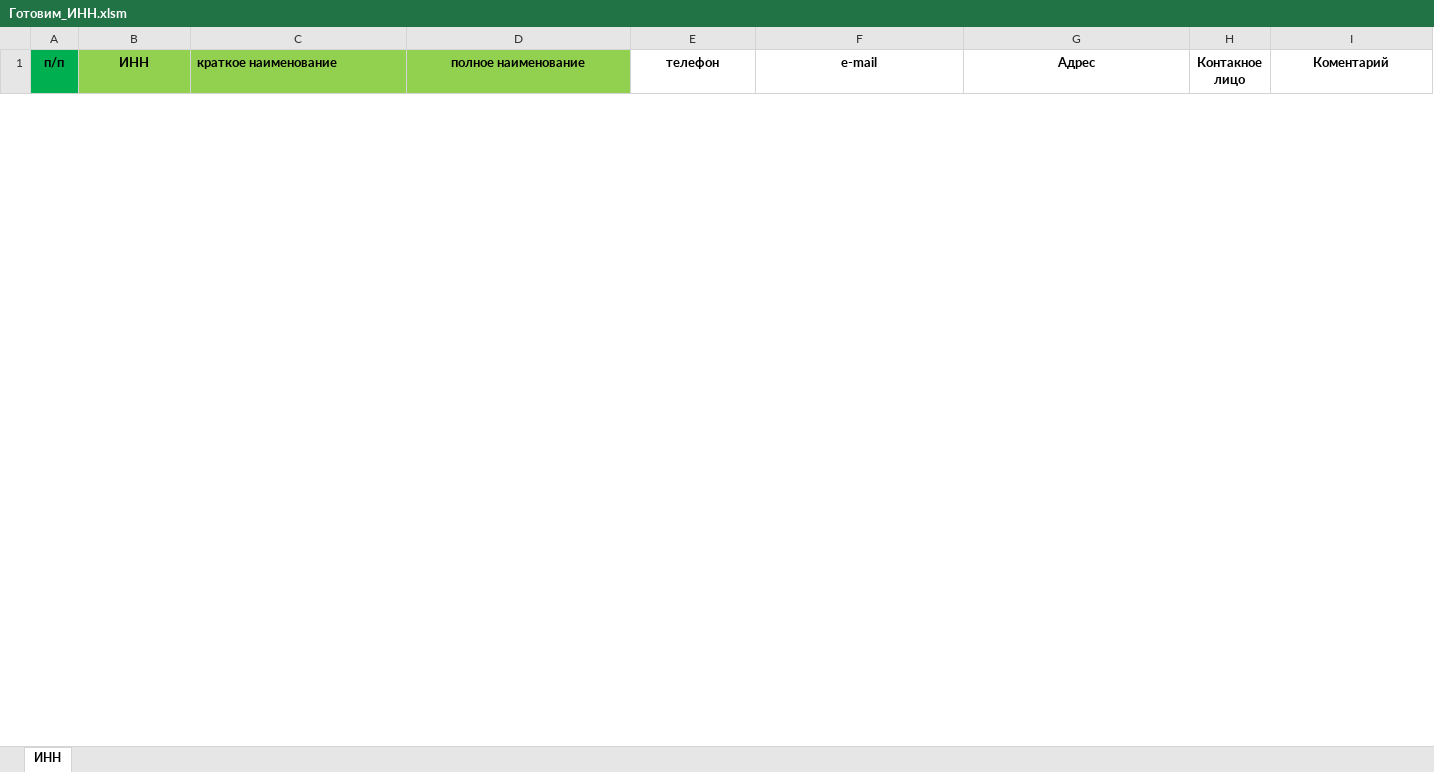
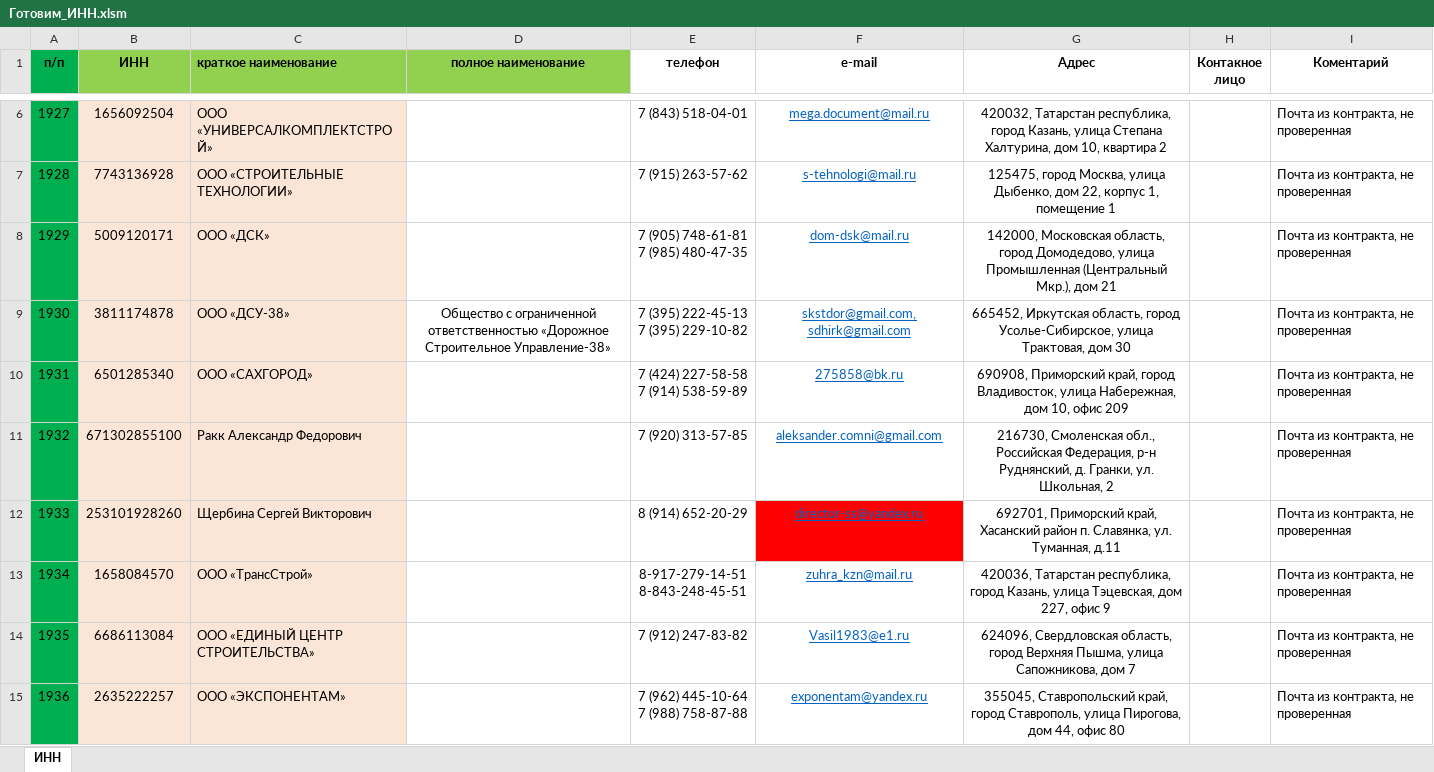
Before and after one commit to dizel007/TradeTable, an Excel workbook: Make_bd_form_excel/Готовим_ИНН.xlsm, sheet ИНН, drawn as a sheet; only a part is shown, gaps mark what is left out; values as stored, in another font and other column widths than the file's, no borders; charts and pictures and conditional formats not drawn; ↵ is a line break in a cell; the diff covers the shown part only; the diff names each change by its address in the sheet, - before the commit and + after, or states it on an @@ line.

```diff
--- a/Make_bd_form_excel/Готовим_ИНН.xlsm (sheet ИНН)
+++ b/Make_bd_form_excel/Готовим_ИНН.xlsm (sheet ИНН)
+row 6: 1927 | 1656092504 | ООО «УНИВЕРСАЛКОМПЛЕКТСТРОЙ» |  | 7 (843) 518-04-01 | mega.document@mail.ru | 420032, Татарстан республика, город Казань, улица Степана Халтурина, дом 10, квартира 2 |  | Почта из контракта, не проверенная
+row 7: 1928 | 7743136928 | ООО «СТРОИТЕЛЬНЫЕ ТЕХНОЛОГИИ» |  | 7 (915) 263-57-62 | s-tehnologi@mail.ru | 125475, город Москва, улица Дыбенко, дом 22, корпус 1, помещение 1 |  | Почта из контракта, не проверенная
+row 8: 1929 | 5009120171 | ООО «ДСК» |  | 7 (905) 748-61-81 ↵ 7 (985) 480-47-35 | dom-dsk@mail.ru | 142000, Московская область, город Домодедово, улица Промышленная (Центральный Мкр.), дом 21 |  | Почта из контракта, не проверенная
+row 9: 1930 | 3811174878 | ООО «ДСУ-38» | Общество с ограниченной ответственностью «Дорожное Строительное Управление-38» | 7 (395) 222-45-13 ↵ 7 (395) 229-10-82 | skstdor@gmail.com, sdhirk@gmail.com | 665452, Иркутская область, город Усолье-Сибирское, улица Трактовая, дом 30 |  | Почта из контракта, не проверенная
+row 10: 1931 | 6501285340 | ООО «САХГОРОД» |  | 7 (424) 227-58-58 ↵ 7 (914) 538-59-89 | 275858@bk.ru | 690908, Приморский край, город Владивосток, улица Набережная, дом 10, офис 209 |  | Почта из контракта, не проверенная
+row 11: 1932 | 671302855100 | Ракк Александр Федорович |  | 7 (920) 313-57-85 | aleksander.comni@gmail.com | 216730, Смоленская обл., Российская Федерация, р-н Руднянский, д. Гранки, ул. Школьная, 2 |  | Почта из контракта, не проверенная
+row 12: 1933 | 253101928260 | Щербина Сергей Викторович |  | 8 (914) 652-20-29 | director-ss@yandex.ru | 692701, Приморский край, Хасанский район п. Славянка, ул. Туманная, д.11 |  | Почта из контракта, не проверенная
+row 13: 1934 | 1658084570 | ООО «ТрансСтрой» |  | 8-917-279-14-51 ↵ 8-843-248-45-51 | zuhra_kzn@mail.ru | 420036, Татарстан республика, город Казань, улица Тэцевская, дом 227, офис 9 |  | Почта из контракта, не проверенная
+row 14: 1935 | 6686113084 | ООО «ЕДИНЫЙ ЦЕНТР СТРОИТЕЛЬСТВА» |  | 7 (912) 247-83-82 | Vasil1983@e1.ru | 624096, Свердловская область, город Верхняя Пышма, улица Сапожникова, дом 7 |  | Почта из контракта, не проверенная
+row 15: 1936 | 2635222257 | ООО «ЭКСПОНЕНТАМ» |  | 7 (962) 445-10-64 ↵ 7 (988) 758-87-88 | exponentam@yandex.ru | 355045, Ставропольский край, город Ставрополь, улица Пирогова, дом 44, офис 80 |  | Почта из контракта, не проверенная
```
Also changed, not shown: 4 added rows and 6 removed rows elsewhere in this sheet, Make_bd_form_excel/Готовим БД.xlsm, 4 other files.
